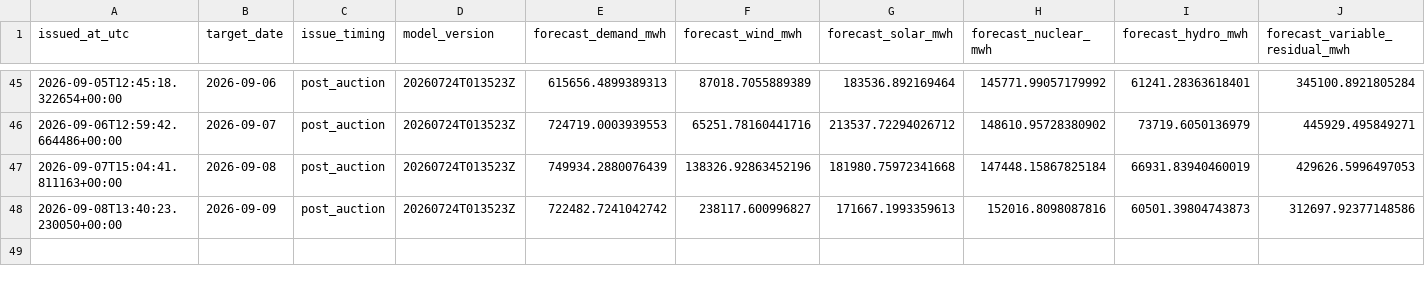
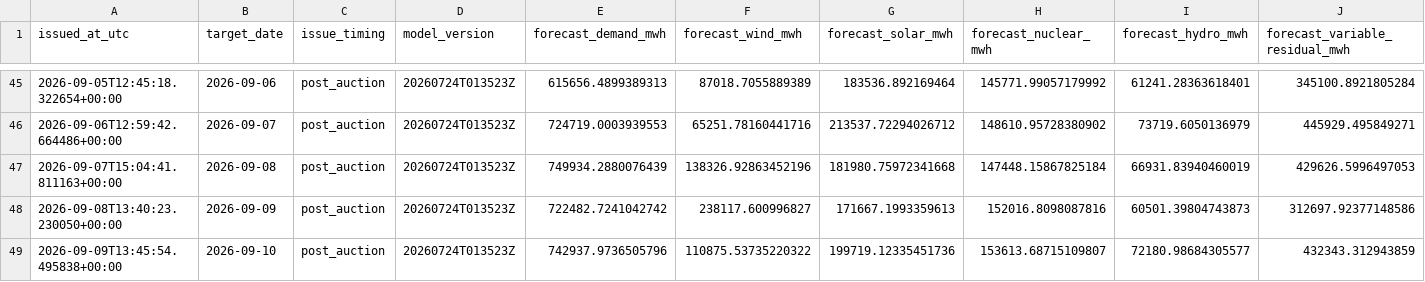
Before and after one commit to Evanssdas/Spain-Market-Platform, a CSV file: logs/forecast_log.csv, drawn as a sheet; only a part is shown, gaps mark what is left out; rows hold the shown columns only; the diff names each change by its address in the sheet, - before the commit and + after, or states it on an @@ line.

```diff
--- a/logs/forecast_log.csv
+++ b/logs/forecast_log.csv
+row 49: 2026-09-09T13:45:54.495838+00:00 | 2026-09-10 | post_auction | 20260724T013523Z | 742937.9736505796 | 110875.53735220322 | 199719.12335451736 | 153613.68715109807 | 72180.98684305577 | 432343.312943859
```
Also changed, not shown: data/processed/prices_daily.csv, 4 other files.
